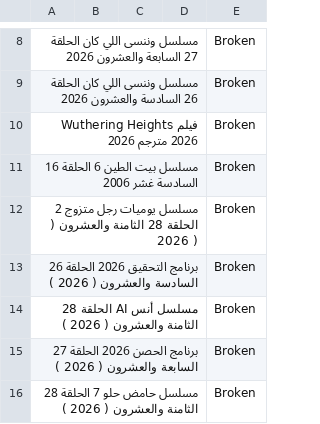
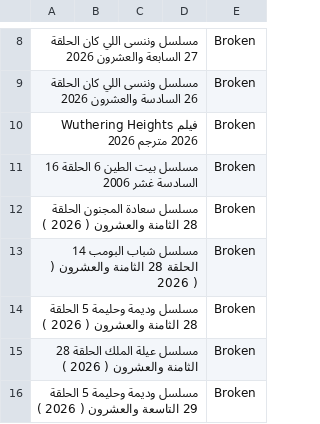
Before and after one commit to OmarLalgerino/GO-RS, a CSV file: database.csv, drawn as a sheet; only a part is shown, gaps mark what is left out; the diff names each change by its address in the sheet, - before the commit and + after, or states it on an @@ line.

Commit message:
Update Movies Database

```diff
--- a/database.csv
+++ b/database.csv
-A12: مسلسل يوميات رجل متزوج 2 الحلقة 28…
+A12: مسلسل سعادة المجنون الحلقة 28…
-A13: برنامج التحقيق 2026 الحلقة 26 السادسة والعشرون (…
+A13: مسلسل شباب البومب 14 الحلقة 28 الثامنة والعشرون (…
-A14: مسلسل أنس AI الحلقة 28…
+A14: مسلسل وديمة وحليمة 5 الحلقة 28…
-A15: برنامج الحصن 2026 الحلقة 27 السابعة والعشرون (…
+A15: مسلسل عيلة الملك الحلقة 28 الثامنة والعشرون (…
-A16: مسلسل حامض حلو 7 الحلقة 28 الثامنة والعشرون (…
+A16: مسلسل وديمة وحليمة 5 الحلقة 29 التاسعة والعشرون (…
```
